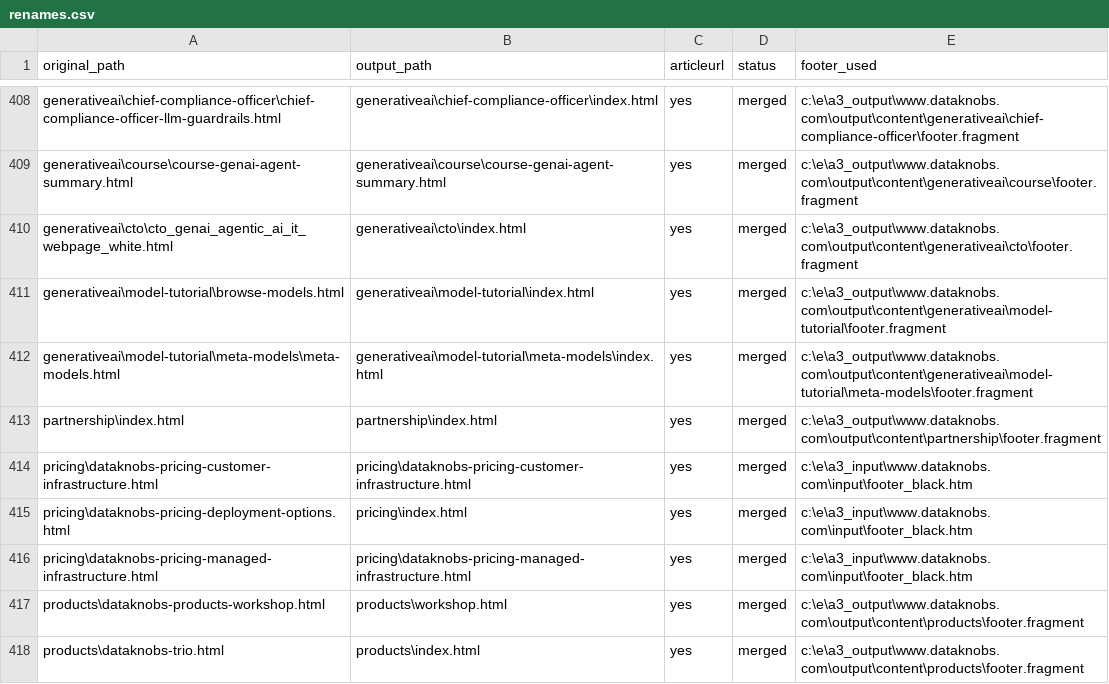
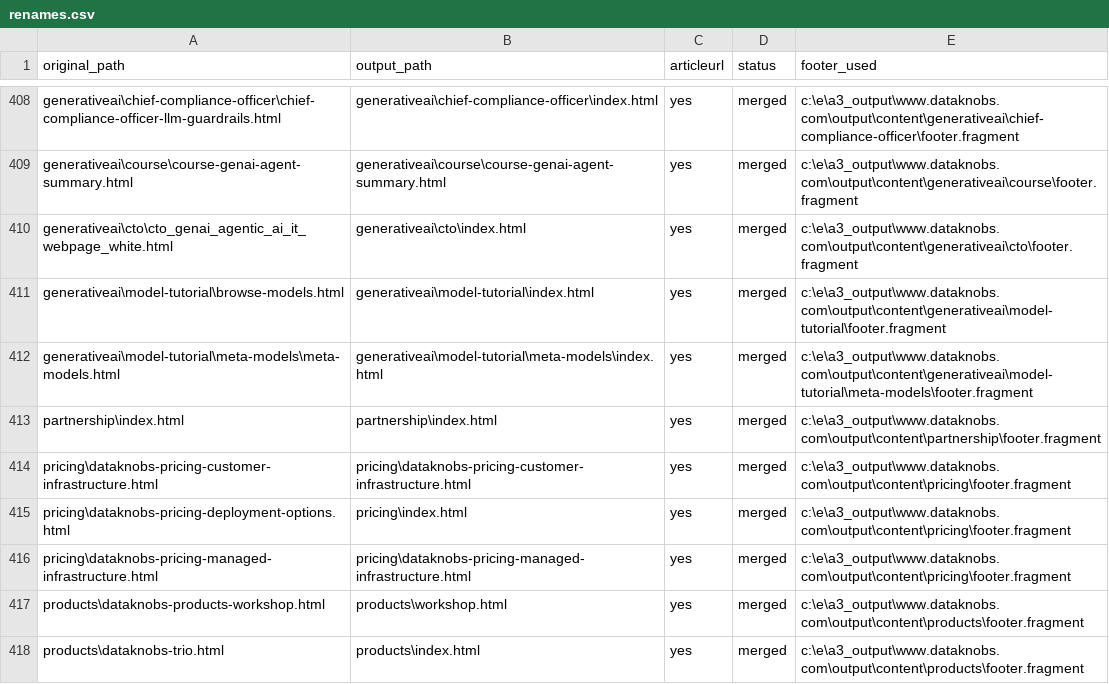
Before and after one commit to create-websites/dataknobs, a CSV file: output/content/renames.csv, drawn as a sheet; only a part is shown, gaps mark what is left out.

Commit message:
added pricing

```diff
--- a/output/content/renames.csv
+++ b/output/content/renames.csv
@@ -413,5 +413,5 @@ generativeai\model-tutorial\meta-models\meta-models.html,generativeai\model-tuto
 partnership\index.html,partnership\index.html,yes,merged,c:\e\a3_output\www.dataknobs.com\output\content\partnership\footer.fragment
-pricing\dataknobs-pricing-customer-infrastructure.html,pricing\dataknobs-pricing-customer-infrastructure.html,yes,merged,c:\e\a3_input\www.dataknobs.com\input\footer_black.htm
-pricing\dataknobs-pricing-deployment-options.html,pricing\index.html,yes,merged,c:\e\a3_input\www.dataknobs.com\input\footer_black.htm
-pricing\dataknobs-pricing-managed-infrastructure.html,pricing\dataknobs-pricing-managed-infrastructure.html,yes,merged,c:\e\a3_input\www.dataknobs.com\input\footer_black.htm
+pricing\dataknobs-pricing-customer-infrastructure.html,pricing\dataknobs-pricing-customer-infrastructure.html,yes,merged,c:\e\a3_output\www.dataknobs.com\output\content\pricing\footer.fragment
+pricing\dataknobs-pricing-deployment-options.html,pricing\index.html,yes,merged,c:\e\a3_output\www.dataknobs.com\output\content\pricing\footer.fragment
+pricing\dataknobs-pricing-managed-infrastructure.html,pricing\dataknobs-pricing-managed-infrastructure.html,yes,merged,c:\e\a3_output\www.dataknobs.com\output\content\pricing\footer.fragment
 products\dataknobs-products-workshop.html,products\workshop.html,yes,merged,c:\e\a3_output\www.dataknobs.com\output\content\products\footer.fragment
```
Also changed, not shown: 31 other files.
